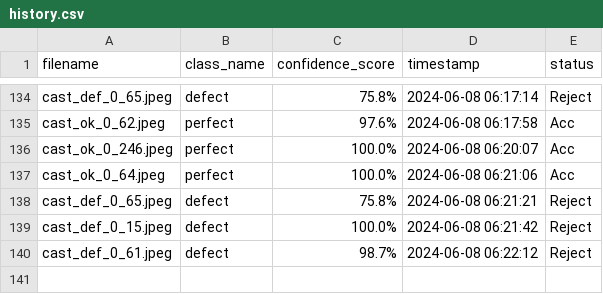
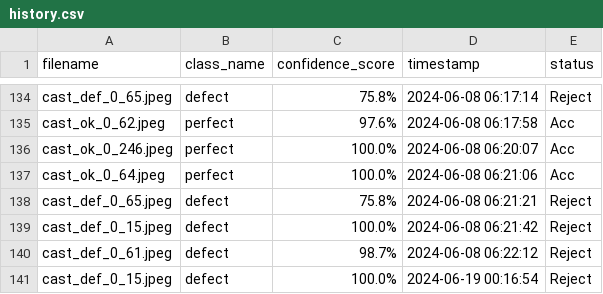
Before and after one commit to nielwallker/bagiancapstone, a CSV file: pages/history.csv, drawn as a sheet; only a part is shown, gaps mark what is left out; the diff names each change by its address in the sheet, - before the commit and + after, or states it on an @@ line.

Commit message:
update

```diff
--- a/pages/history.csv
+++ b/pages/history.csv
+row 141: cast_def_0_15.jpeg | defect | 100.0% | 2024-06-19 00:16:54 | Reject
```
